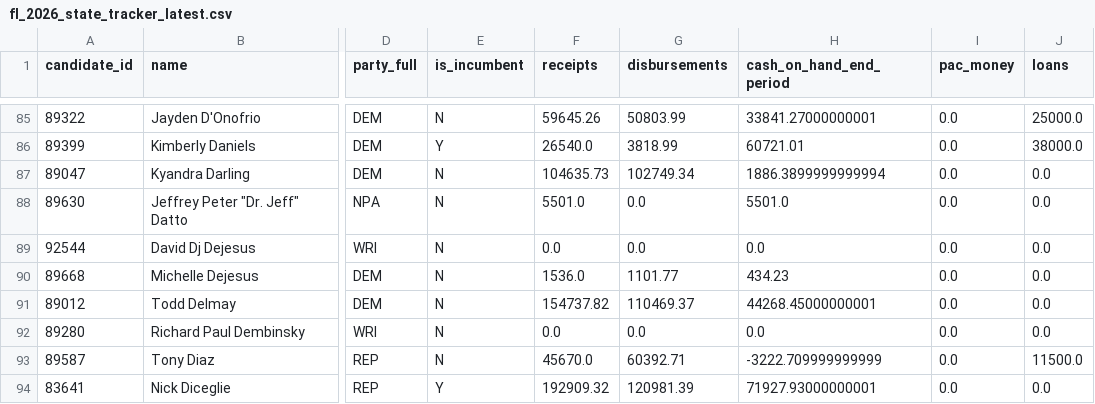
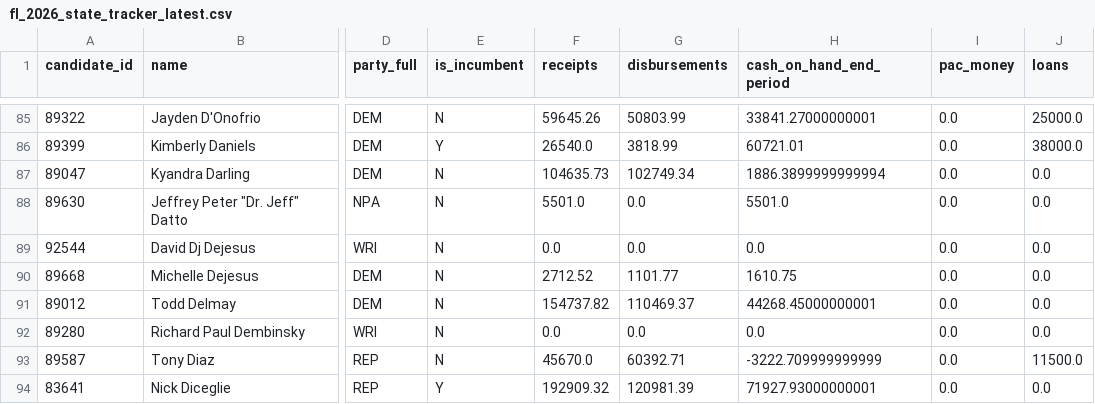
Before and after one commit to SunSentinel/fl-election-tracker-2026, a CSV file: fl_2026_state_tracker_latest.csv, drawn as a sheet; only a part is shown, gaps mark what is left out; the diff covers the shown part only; the diff names each change by its address in the sheet, - before the commit and + after, or states it on an @@ line.

```diff
--- a/fl_2026_state_tracker_latest.csv
+++ b/fl_2026_state_tracker_latest.csv
-F90 (receipts): 1536.0
+F90 (receipts): 2712.52
-H90 (cash_on_hand_end_period): 434.23
+H90 (cash_on_hand_end_period): 1610.75
```
Also changed, not shown: 124 edited cells elsewhere in this file.
